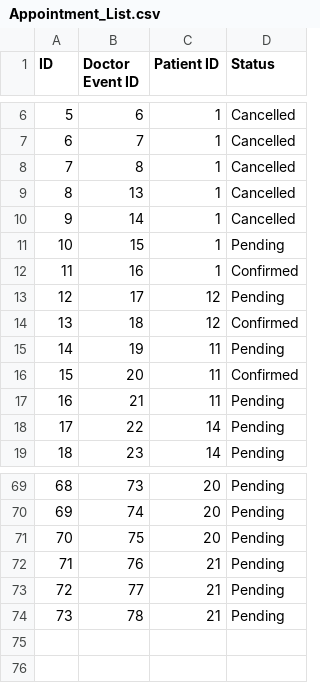
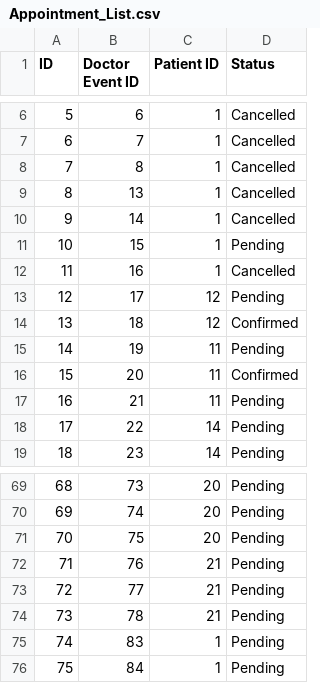
Before and after one commit to rachtrx/HMS, a CSV file: src/resources/Appointment_List.csv, drawn as a sheet; only a part is shown, gaps mark what is left out.

```diff
--- a/src/resources/Appointment_List.csv
+++ b/src/resources/Appointment_List.csv
@@ -11,3 +11,3 @@ ID,Doctor Event ID,Patient ID,Status
 10,15,1,Pending
-11,16,1,Confirmed
+11,16,1,Cancelled
 12,17,12,Pending
@@ -74 +74,3 @@ ID,Doctor Event ID,Patient ID,Status
 73,78,21,Pending
+74,83,1,Pending
+75,84,1,Pending
```
Also changed, not shown: src/resources/Doctor_Event_List.csv, 9 other files.
